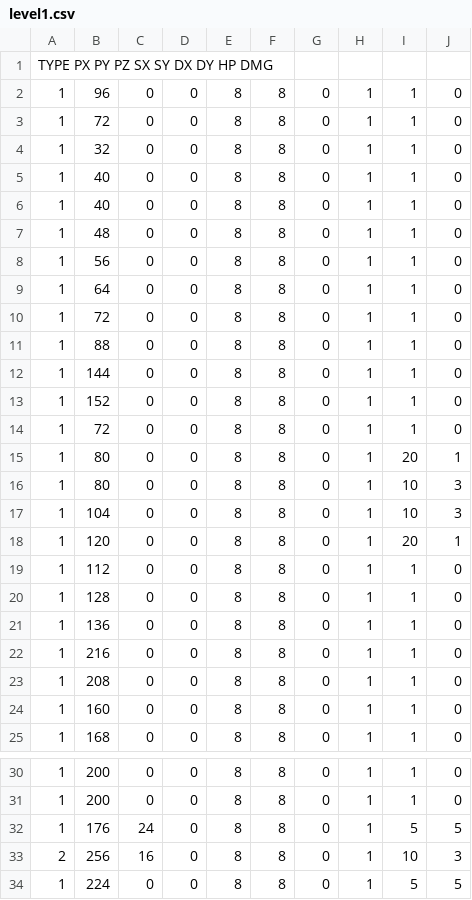
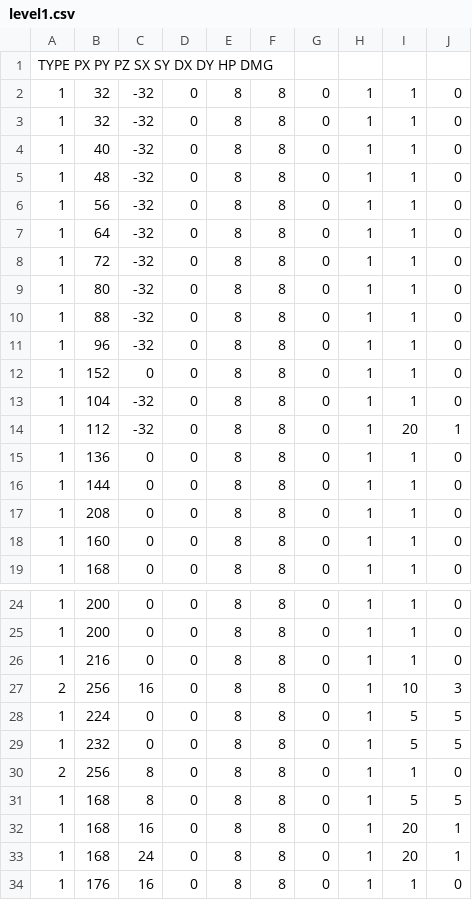
Before and after one commit to FroustyJello/SP3, a CSV file: PPHY/Physics/level1.csv, drawn as a sheet; only a part is shown, gaps mark what is left out; the shorter side is filled out with more unchanged rows; the diff covers the shown part only.

```diff
--- a/PPHY/Physics/level1.csv
+++ b/PPHY/Physics/level1.csv
@@ -1,23 +1,17 @@
 TYPE  PX PY PZ SX SY DX DY HP DMG
-1,96,0,0,8,8,0,1,1,0
-1,72,0,0,8,8,0,1,1,0
-1,32,0,0,8,8,0,1,1,0
-1,40,0,0,8,8,0,1,1,0
-1,40,0,0,8,8,0,1,1,0
-1,48,0,0,8,8,0,1,1,0
-1,56,0,0,8,8,0,1,1,0
-1,64,0,0,8,8,0,1,1,0
-1,72,0,0,8,8,0,1,1,0
-1,88,0,0,8,8,0,1,1,0
+1,32,-32,0,8,8,0,1,1,0
+1,32,-32,0,8,8,0,1,1,0
+1,40,-32,0,8,8,0,1,1,0
+1,48,-32,0,8,8,0,1,1,0
+1,56,-32,0,8,8,0,1,1,0
+1,64,-32,0,8,8,0,1,1,0
+1,72,-32,0,8,8,0,1,1,0
+1,80,-32,0,8,8,0,1,1,0
+1,88,-32,0,8,8,0,1,1,0
+1,96,-32,0,8,8,0,1,1,0
+1,152,0,0,8,8,0,1,1,0
+1,104,-32,0,8,8,0,1,1,0
+1,112,-32,0,8,8,0,1,20,1
+1,136,0,0,8,8,0,1,1,0
 1,144,0,0,8,8,0,1,1,0
-1,152,0,0,8,8,0,1,1,0
-1,72,0,0,8,8,0,1,1,0
-1,80,0,0,8,8,0,1,20,1
-1,80,0,0,8,8,0,1,10,3
-1,104,0,0,8,8,0,1,10,3
-1,120,0,0,8,8,0,1,20,1
-1,112,0,0,8,8,0,1,1,0
-1,128,0,0,8,8,0,1,1,0
-1,136,0,0,8,8,0,1,1,0
-1,216,0,0,8,8,0,1,1,0
 1,208,0,0,8,8,0,1,1,0
@@ -31,3 +25,3 @@ TYPE  PX PY PZ SX SY DX DY HP DMG
 1,200,0,0,8,8,0,1,1,0
-1,176,24,0,8,8,0,1,5,5
+1,216,0,0,8,8,0,1,1,0
 2,256,16,0,8,8,0,1,10,3
```
Also changed, not shown: 4 moved rows and 4 edited cells elsewhere in this file, 5 other files.
